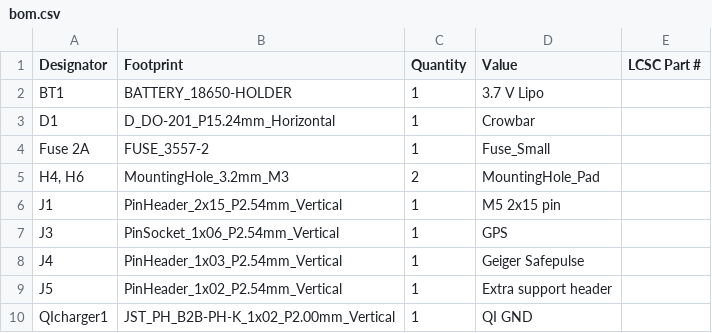
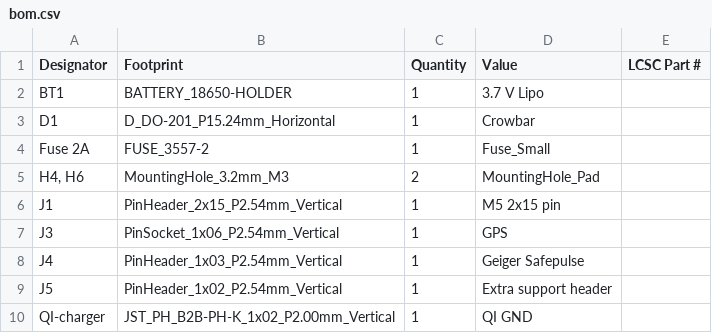
Before and after one commit to Safecast/bGeigieZen, a CSV file: hardware/bGeigieZen V4.x.x draft and production/bGeigieZen V4.x.x single 18650 rob/production/bom.csv, drawn as a sheet.

```diff
--- a/hardware/bGeigieZen V4.x.x draft and production/bGeigieZen V4.x.x single 18650 rob/production/bom.csv
+++ b/hardware/bGeigieZen V4.x.x draft and production/bGeigieZen V4.x.x single 18650 rob/production/bom.csv
@@ -9,2 +9,2 @@ J4,PinHeader_1x03_P2.54mm_Vertical,1,Geiger Safepulse,
 J5,PinHeader_1x02_P2.54mm_Vertical,1,Extra support header,
-QIcharger1,JST_PH_B2B-PH-K_1x02_P2.00mm_Vertical,1,QI GND,
+QI-charger,JST_PH_B2B-PH-K_1x02_P2.00mm_Vertical,1,QI GND,
```
Also changed, not shown: hardware/bGeigieZen V4.x.x draft and production/bGeigieZen V4.x.x single 18650 rob/production/positions.csv, 16 other files.
